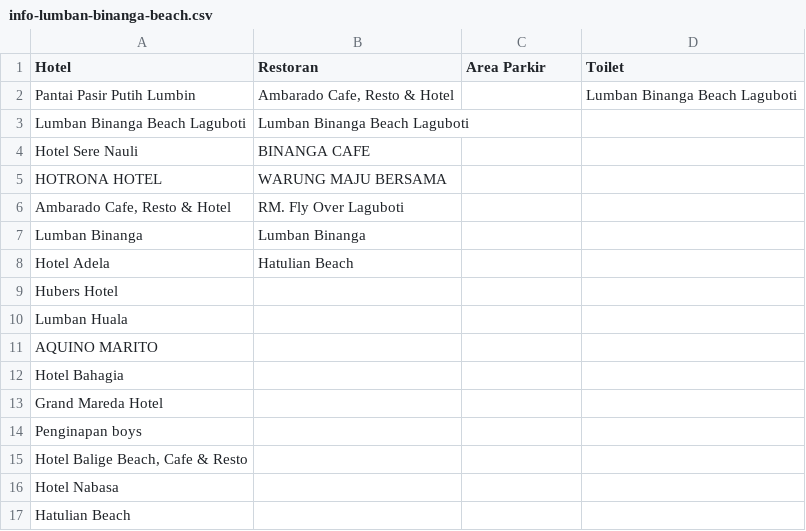
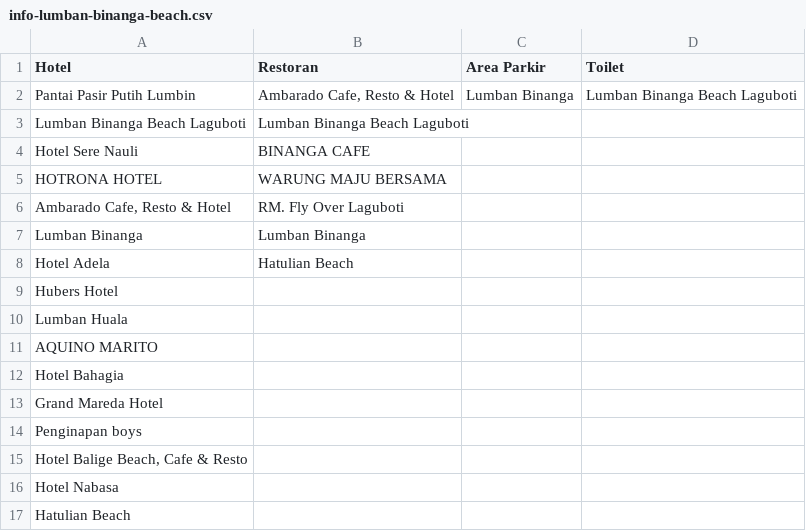
Before and after one commit to tiaranisibarani037/tmrinnovator_gemastik, a CSV file: info-lumban-binanga-beach.csv, drawn as a sheet.

Commit message:
Update info

```diff
--- a/info-lumban-binanga-beach.csv
+++ b/info-lumban-binanga-beach.csv
@@ -1,3 +1,3 @@
 Hotel,Restoran,Area Parkir,Toilet
-Pantai Pasir Putih Lumbin,"Ambarado Cafe, Resto & Hotel",,Lumban Binanga Beach Laguboti
+Pantai Pasir Putih Lumbin,"Ambarado Cafe, Resto & Hotel",Lumban Binanga,Lumban Binanga Beach Laguboti
 Lumban Binanga Beach Laguboti,Lumban Binanga Beach Laguboti,,
```
